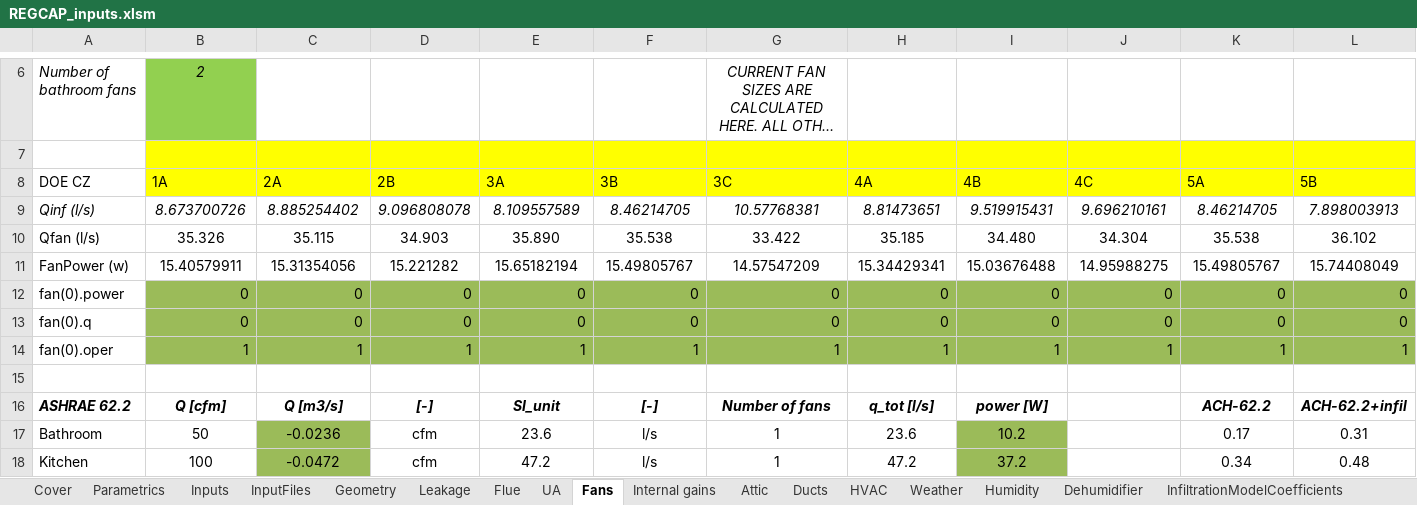
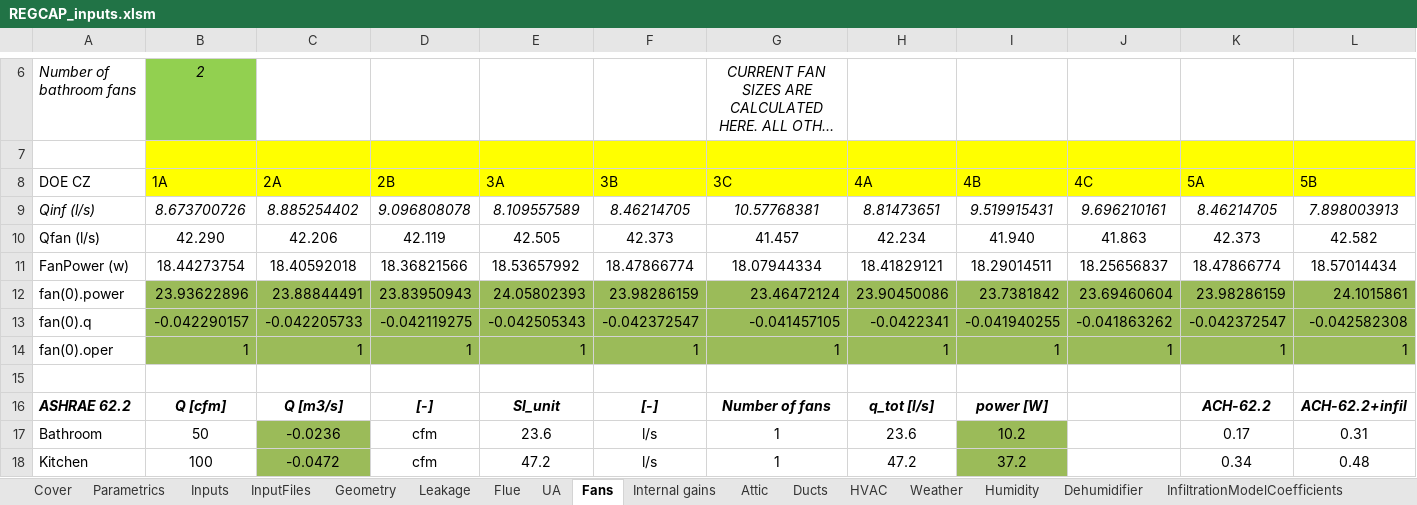
Before and after one commit to btus/regcap, an Excel workbook: REGCAP_inputs.xlsm, sheet Fans, drawn as a sheet; only a part is shown, gaps mark what is left out; long unchanged cells end in …; values as stored, in another font and other column widths than the file's, no borders; removed rows and columns are numbered as before the commit, all else as after; rows hold the shown columns only; the diff names each change by its address in the sheet, - before the commit and + after, or states it on an @@ line.

```diff
--- a/REGCAP_inputs.xlsm (sheet Fans)
+++ b/REGCAP_inputs.xlsm (sheet Fans)
-row 10: Qfan (l/s) | 35.326 | 35.115 | 34.903 | 35.890 | 35.538 | 33.422 | 35.185 | 34.480 | 34.304 | 35.538 | 36.102
-row 11: FanPower (w) | 15.40579911 | 15.31354056 | 15.221282 | 15.65182194 | 15.49805767 | 14.57547209 | 15.34429341 | 15.03676488 | 14.95988275 | 15.49805767 | 15.74408049
-row 12: fan(0).power | 0 | 0 | 0 | 0 | 0 | 0 | 0 | 0 | 0 | 0 | 0
-row 13: fan(0).q | 0 | 0 | 0 | 0 | 0 | 0 | 0 | 0 | 0 | 0 | 0
+row 10: Qfan (l/s) | 42.290 | 42.206 | 42.119 | 42.505 | 42.373 | 41.457 | 42.234 | 41.940 | 41.863 | 42.373 | 42.582
+row 11: FanPower (w) | 18.44273754 | 18.40592018 | 18.36821566 | 18.53657992 | 18.47866774 | 18.07944334 | 18.41829121 | 18.29014511 | 18.25656837 | 18.47866774 | 18.57014434
+row 12: fan(0).power | 23.93622896 | 23.88844491 | 23.83950943 | 24.05802393 | 23.98286159 | 23.46472124 | 23.90450086 | 23.7381842 | 23.69460604 | 23.98286159 | 24.1015861
+row 13: fan(0).q | -0.042290157 | -0.042205733 | -0.042119275 | -0.042505343 | -0.042372547 | -0.041457105 | -0.0422341 | -0.041940255 | -0.041863262 | -0.042372547 | -0.042582308
```
Also changed, not shown: sheet InputFiles, sheet Parametrics, sheet Inputs, sheet Cover, 2 other files.
